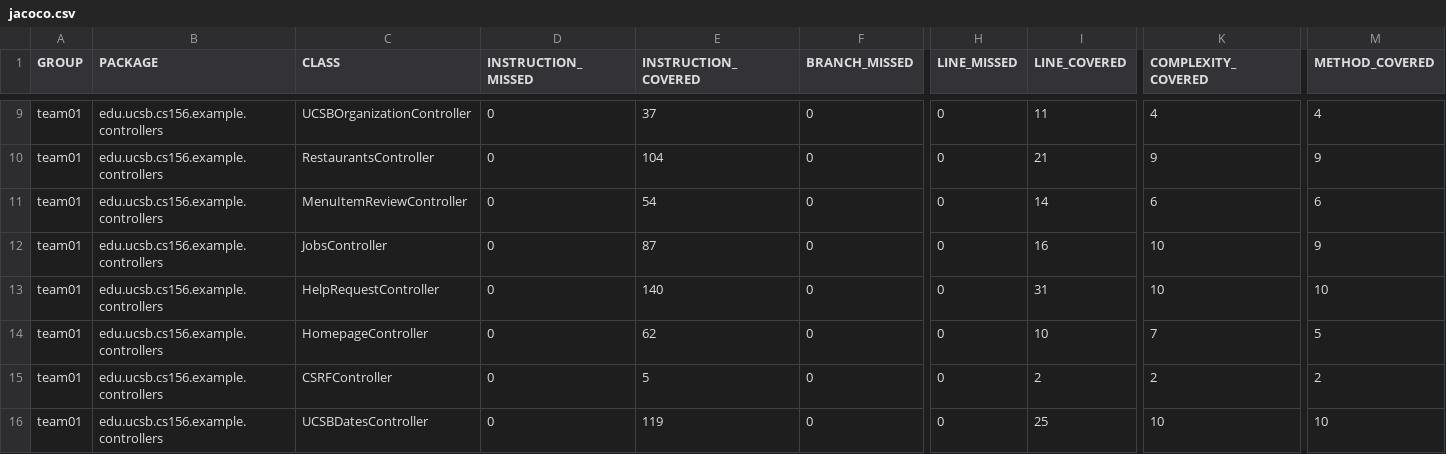
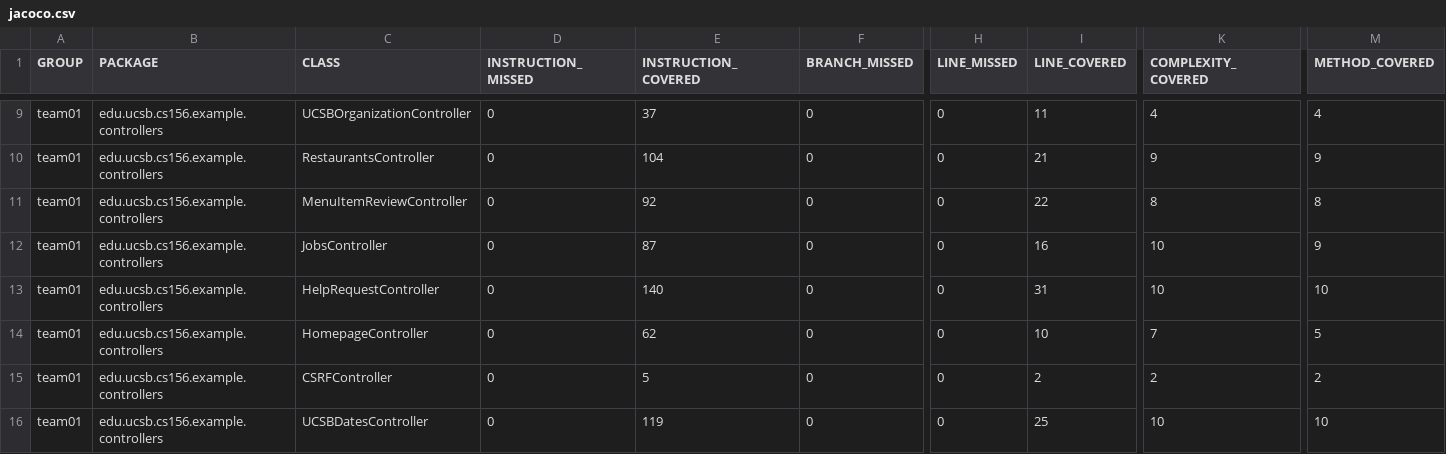
Before and after one commit to ucsb-cs156-s25/team01-s25-07, a CSV file: jacoco/jacoco.csv, drawn as a sheet; only a part is shown, gaps mark what is left out; the diff names each change by its address in the sheet, - before the commit and + after, or states it on an @@ line.

```diff
--- a/jacoco/jacoco.csv
+++ b/jacoco/jacoco.csv
-E11 (INSTRUCTION_COVERED): 54
+E11 (INSTRUCTION_COVERED): 92
-I11 (LINE_COVERED): 14
+I11 (LINE_COVERED): 22
-K11 (COMPLEXITY_COVERED): 6
+K11 (COMPLEXITY_COVERED): 8
-M11 (METHOD_COVERED): 6
+M11 (METHOD_COVERED): 8
```
Also changed, not shown: 7 other files.
